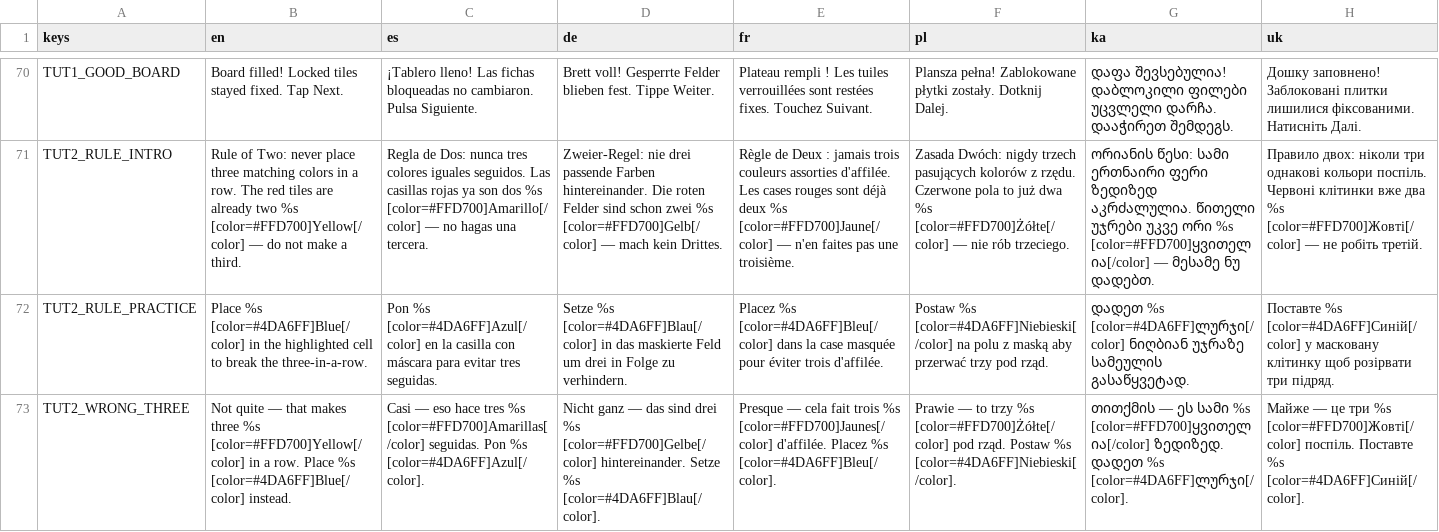
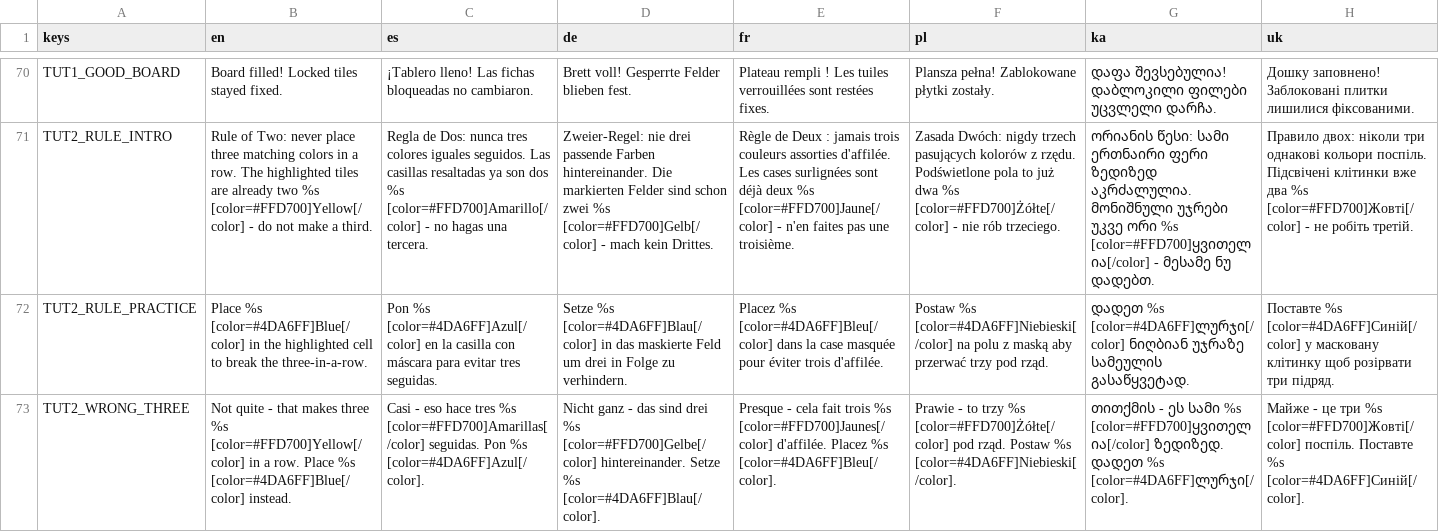
Before and after one commit to geeks0n-byte/project-taku, a CSV file: resources/localization/translations.csv, drawn as a sheet; only a part is shown, gaps mark what is left out; the diff covers the shown part only; the diff names each change by its address in the sheet, - before the commit and + after, or states it on an @@ line.

```diff
--- a/resources/localization/translations.csv
+++ b/resources/localization/translations.csv
-B70 (en): Board filled! Locked tiles stayed fixed. Tap Next.
+B70 (en): Board filled! Locked tiles stayed fixed.
-C70 (es): …no cambiaron. Pulsa Siguiente.
+C70 (es): …no cambiaron.
-D70 (de): …blieben fest. Tippe Weiter.
+D70 (de): …blieben fest.
-E70 (fr): …restées fixes. Touchez Suivant.
+E70 (fr): …restées fixes.
-F70 (pl): …płytki zostały. Dotknij Dalej.
+F70 (pl): …płytki zostały.
-G70 (ka): …უცვლელი დარჩა. დააჭირეთ შემდეგს.
+G70 (ka): …უცვლელი დარჩა.
-H70 (uk): …лишилися фіксованими. Натисніть Далі.
+H70 (uk): …лишилися фіксованими.
-B71 (en): …row. The red tiles are already two %s [color=#FFD700]Yellow[/color] — do not…
+B71 (en): …row. The highlighted tiles are already two %s [color=#FFD700]Yellow[/color] - do not…
-C71 (es): …Las casillas rojas ya son dos %s [color=#FFD700]Amarillo[/color] — no hagas…
+C71 (es): …Las casillas resaltadas ya son dos %s [color=#FFD700]Amarillo[/color] - no hagas…
-D71 (de): …hintereinander. Die roten Felder sind schon zwei %s [color=#FFD700]Gelb[/color] — mach kein…
+D71 (de): …hintereinander. Die markierten Felder sind schon zwei %s [color=#FFD700]Gelb[/color] - mach kein…
-E71 (fr): …Les cases rouges sont déjà deux %s [color=#FFD700]Jaune[/color] — n'en faites…
+E71 (fr): …Les cases surlignées sont déjà deux %s [color=#FFD700]Jaune[/color] - n'en faites…
-F71 (pl): …z rzędu. Czerwone pola to już dwa %s [color=#FFD700]Żółte[/color] — nie rób…
+F71 (pl): …z rzędu. Podświetlone pola to już dwa %s [color=#FFD700]Żółte[/color] - nie rób…
-G71 (ka): …ზედიზედ აკრძალულია. წითელი უჯრები უკვე ორი %s [color=#FFD700]ყვითელია[/color] — მესამე ნუ…
+G71 (ka): …ზედიზედ აკრძალულია. მონიშნული უჯრები უკვე ორი %s [color=#FFD700]ყვითელია[/color] - მესამე ნუ…
-H71 (uk): …кольори поспіль. Червоні клітинки вже два %s [color=#FFD700]Жовті[/color] — не робіть…
+H71 (uk): …кольори поспіль. Підсвічені клітинки вже два %s [color=#FFD700]Жовті[/color] - не робіть…
-B73 (en): Not quite — that makes…
+B73 (en): Not quite - that makes…
-C73 (es): Casi — eso hace…
+C73 (es): Casi - eso hace…
-D73 (de): Nicht ganz — das sind…
+D73 (de): Nicht ganz - das sind…
-E73 (fr): Presque — cela fait…
+E73 (fr): Presque - cela fait…
-F73 (pl): Prawie — to trzy…
+F73 (pl): Prawie - to trzy…
-G73 (ka): თითქმის — ეს სამი…
+G73 (ka): თითქმის - ეს სამი…
-H73 (uk): Майже — це три…
+H73 (uk): Майже - це три…
```
Also changed, not shown: 1 added row and 168 edited cells elsewhere in this file, 10 other files.
